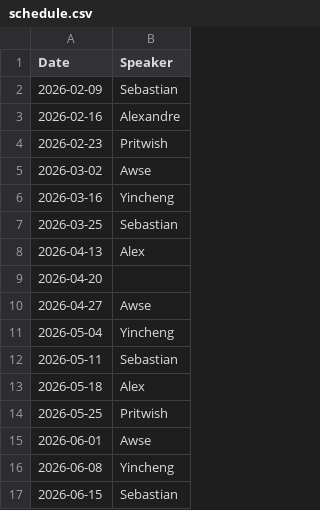
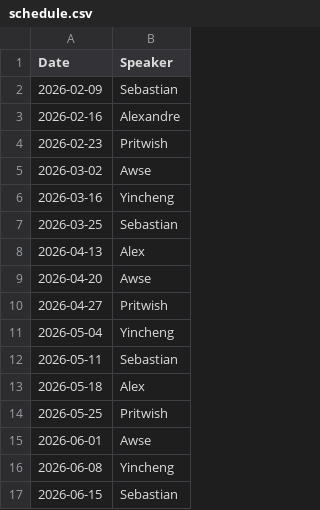
Before and after one commit to am-barbosa/group-meeting-reminder, a CSV file: schedule.csv, drawn as a sheet.

Commit message:
Update schedule.csv

```diff
--- a/schedule.csv
+++ b/schedule.csv
@@ -8,4 +8,4 @@ Date,Speaker
 2026-04-13, Alex
-2026-04-20,
-2026-04-27, Awse
+2026-04-20, Awse
+2026-04-27, Pritwish
 2026-05-04, Yincheng
```
